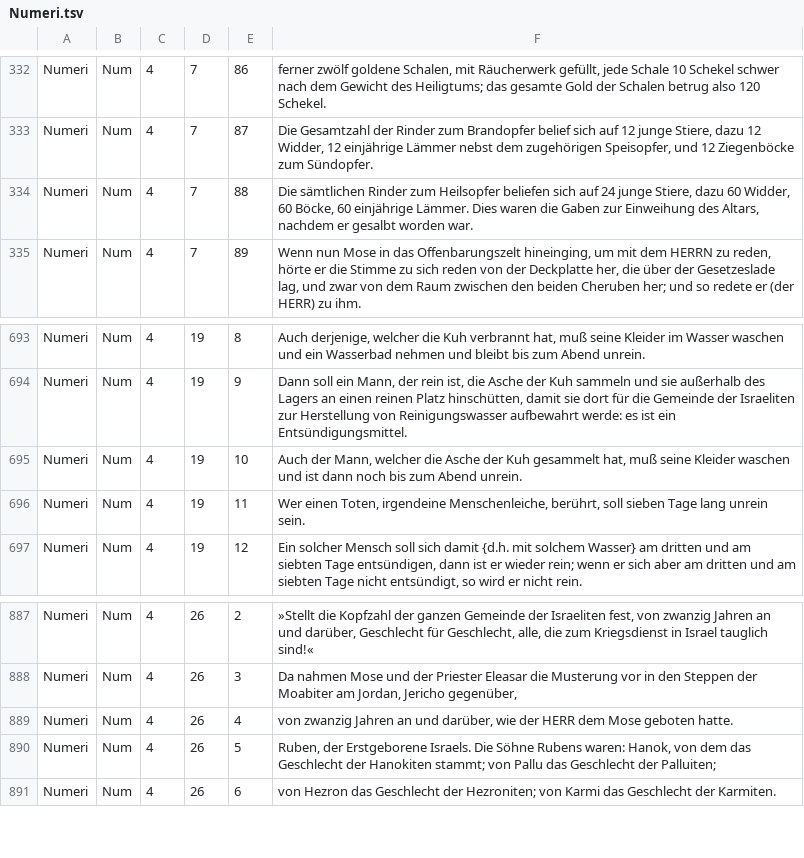
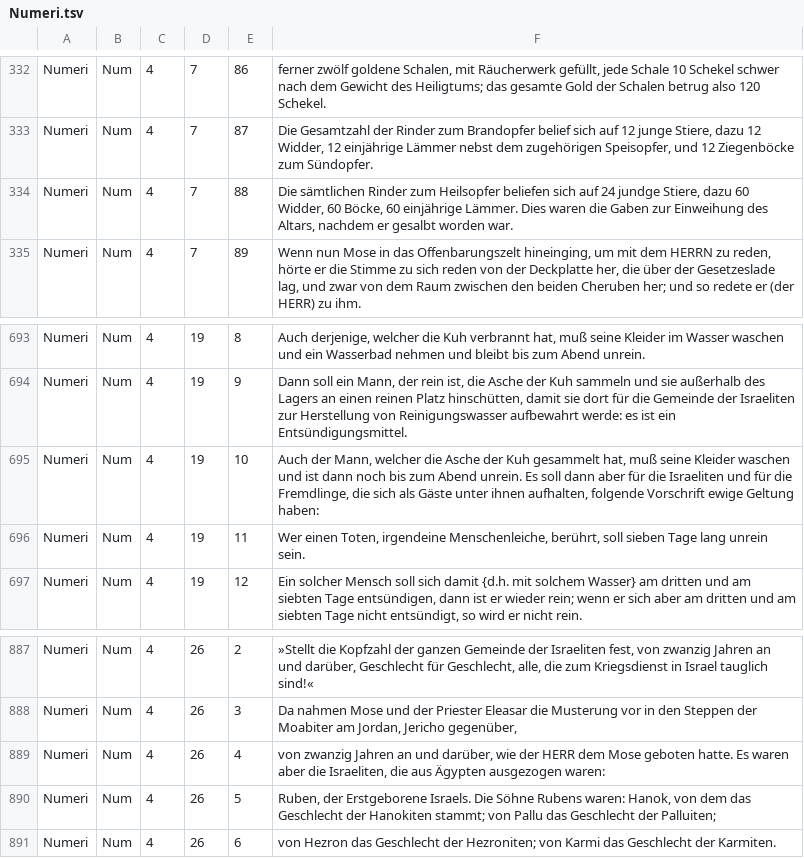
Before and after one commit to emysliwietz/menge, a TSV file: .sources/books/Numeri.tsv, drawn as a sheet; only a part is shown, gaps mark what is left out.

```diff
--- a/.sources/books/Numeri.tsv
+++ b/.sources/books/Numeri.tsv
@@ -333,3 +333,3 @@ Numeri	Num	4	7	86	ferner zwölf goldene Schalen, mit Räucherwerk gefüllt, jede
 Numeri	Num	4	7	87	Die Gesamtzahl der Rinder zum Brandopfer belief sich auf 12 junge Stiere, dazu 12 Widder, 12 einjährige Lämmer nebst dem zugehörigen Speisopfer, und 12 Ziegenböcke zum Sündopfer.
-Numeri	Num	4	7	88	Die sämtlichen Rinder zum Heilsopfer beliefen sich auf 24 junge Stiere, dazu 60 Widder, 60 Böcke, 60 einjährige Lämmer. Dies waren die Gaben zur Einweihung des Altars, nachdem er gesalbt worden war.
+Numeri	Num	4	7	88	Die sämtlichen Rinder zum Heilsopfer beliefen sich auf 24 jundge Stiere, dazu 60 Widder, 60 Böcke, 60 einjährige Lämmer. Dies waren die Gaben zur Einweihung des Altars, nachdem er gesalbt worden war.
 Numeri	Num	4	7	89	Wenn nun Mose in das Offenbarungszelt hineinging, um mit dem HERRN zu reden, hörte er die Stimme zu sich reden von der Deckplatte her, die über der Gesetzeslade lag, und zwar von dem Raum zwischen den beiden Cheruben her; und so redete er (der HERR) zu ihm.
@@ -694,3 +694,3 @@ Numeri	Num	4	19	8	Auch derjenige, welcher die Kuh verbrannt hat, muß seine Klei
 Numeri	Num	4	19	9	Dann soll ein Mann, der rein ist, die Asche der Kuh sammeln und sie außerhalb des Lagers an einen reinen Platz hinschütten, damit sie dort für die Gemeinde der Israeliten zur Herstellung von Reinigungswasser aufbewahrt werde: es ist ein Entsündigungsmittel.
-Numeri	Num	4	19	10	Auch der Mann, welcher die Asche der Kuh gesammelt hat, muß seine Kleider waschen und ist dann noch bis zum Abend unrein.
+Numeri	Num	4	19	10	Auch der Mann, welcher die Asche der Kuh gesammelt hat, muß seine Kleider waschen und ist dann noch bis zum Abend unrein. Es soll dann aber für die Israeliten und für die Fremdlinge, die sich als Gäste unter ihnen aufhalten, folgende Vorschrift ewige Geltung haben:
 Numeri	Num	4	19	11	Wer einen Toten, irgendeine Menschenleiche, berührt, soll sieben Tage lang unrein sein.
@@ -888,3 +888,3 @@ Numeri	Num	4	26	2	»Stellt die Kopfzahl der ganzen Gemeinde der Israeliten fest,
 Numeri	Num	4	26	3	Da nahmen Mose und der Priester Eleasar die Musterung vor in den Steppen der Moabiter am Jordan, Jericho gegenüber,
-Numeri	Num	4	26	4	von zwanzig Jahren an und darüber, wie der HERR dem Mose geboten hatte.
+Numeri	Num	4	26	4	von zwanzig Jahren an und darüber, wie der HERR dem Mose geboten hatte. Es waren aber die Israeliten, die aus Ägypten ausgezogen waren:
 Numeri	Num	4	26	5	Ruben, der Erstgeborene Israels. Die Söhne Rubens waren: Hanok, von dem das Geschlecht der Hanokiten stammt; von Pallu das Geschlecht der Palluiten;
```
Also changed, not shown: .sources/books/1. Samuel.tsv, .sources/books/Jesaja.tsv, 40 other files.
